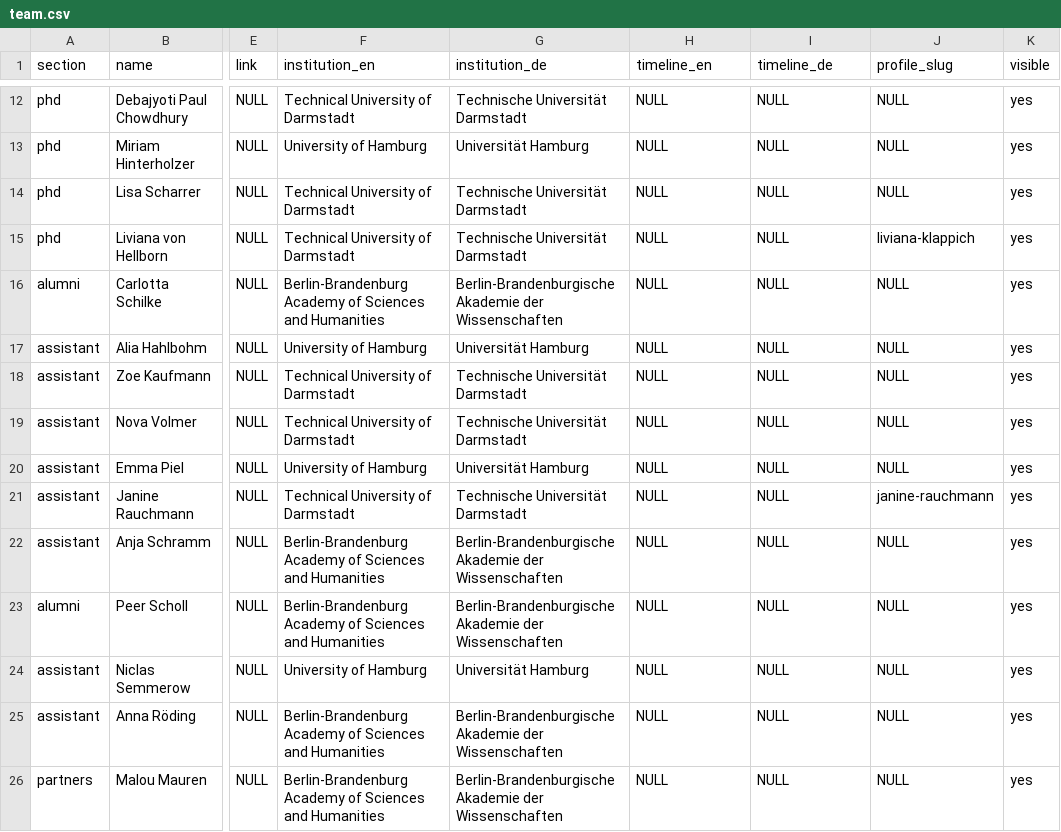
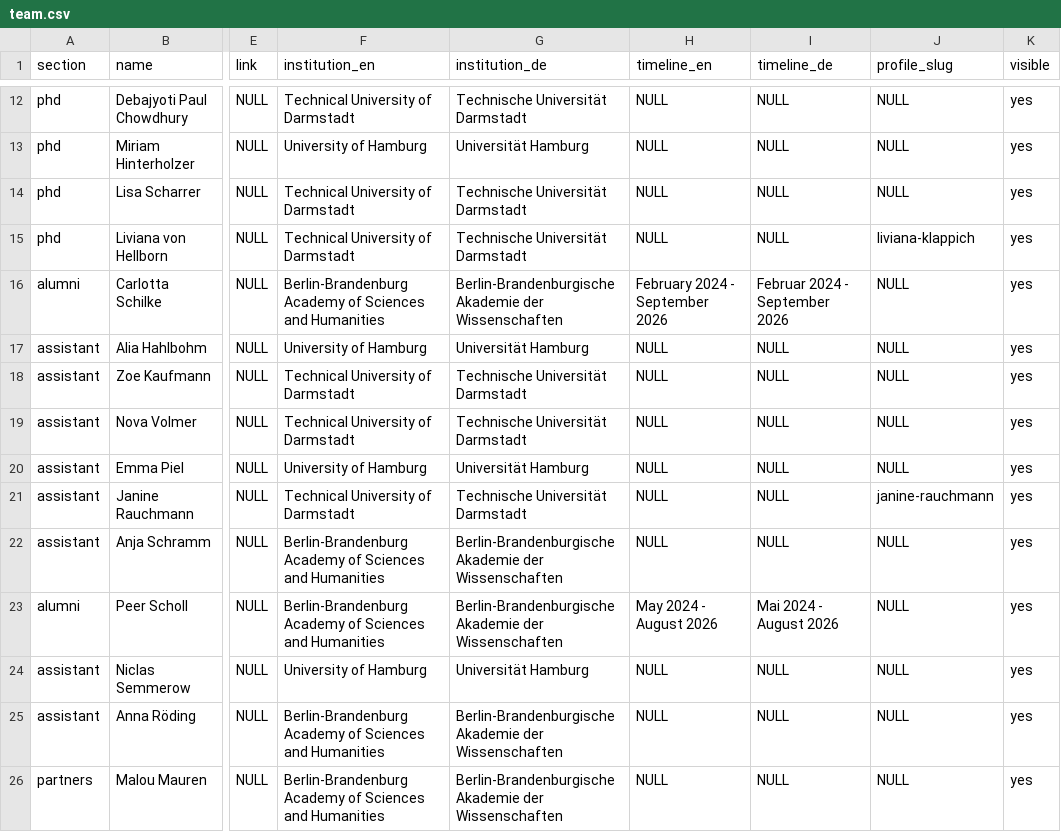
Before and after one commit to fsl-digital/fsl-digital, a CSV file: public/uploads/team/team.csv, drawn as a sheet; only a part is shown, gaps mark what is left out; the diff names each change by its address in the sheet, - before the commit and + after, or states it on an @@ line.

Commit message:
updated news and team section

```diff
--- a/public/uploads/team/team.csv
+++ b/public/uploads/team/team.csv
-H16 (timeline_en): NULL
+H16 (timeline_en): February 2024 - September 2026
-I16 (timeline_de): NULL
+I16 (timeline_de): Februar 2024 - September 2026
-H23 (timeline_en): NULL
+H23 (timeline_en): May 2024 - August 2026
-I23 (timeline_de): NULL
+I23 (timeline_de): Mai 2024 - August 2026
```
Also changed, not shown: public/uploads/news/news_de.csv, public/uploads/news/news_en.csv.
